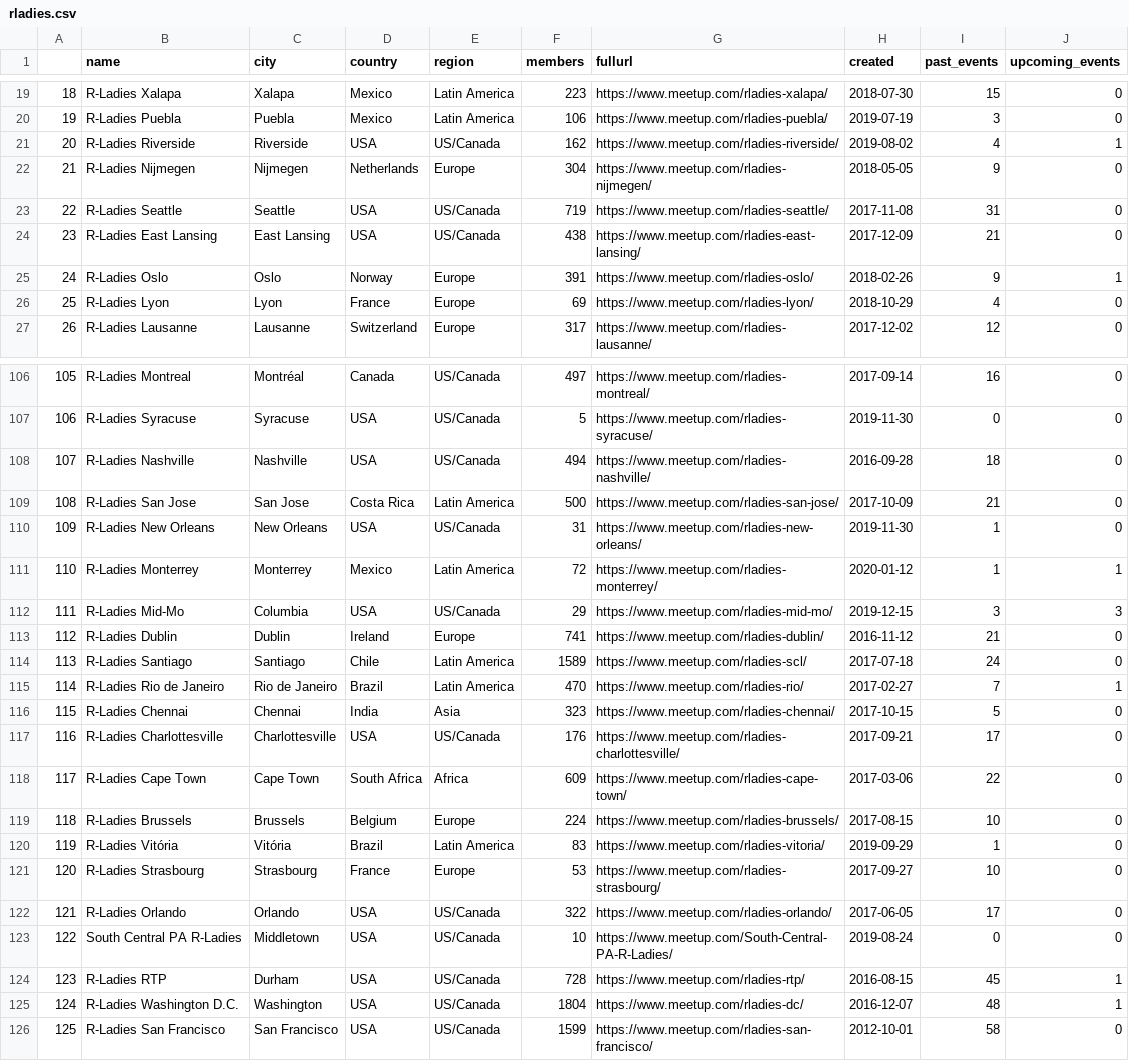
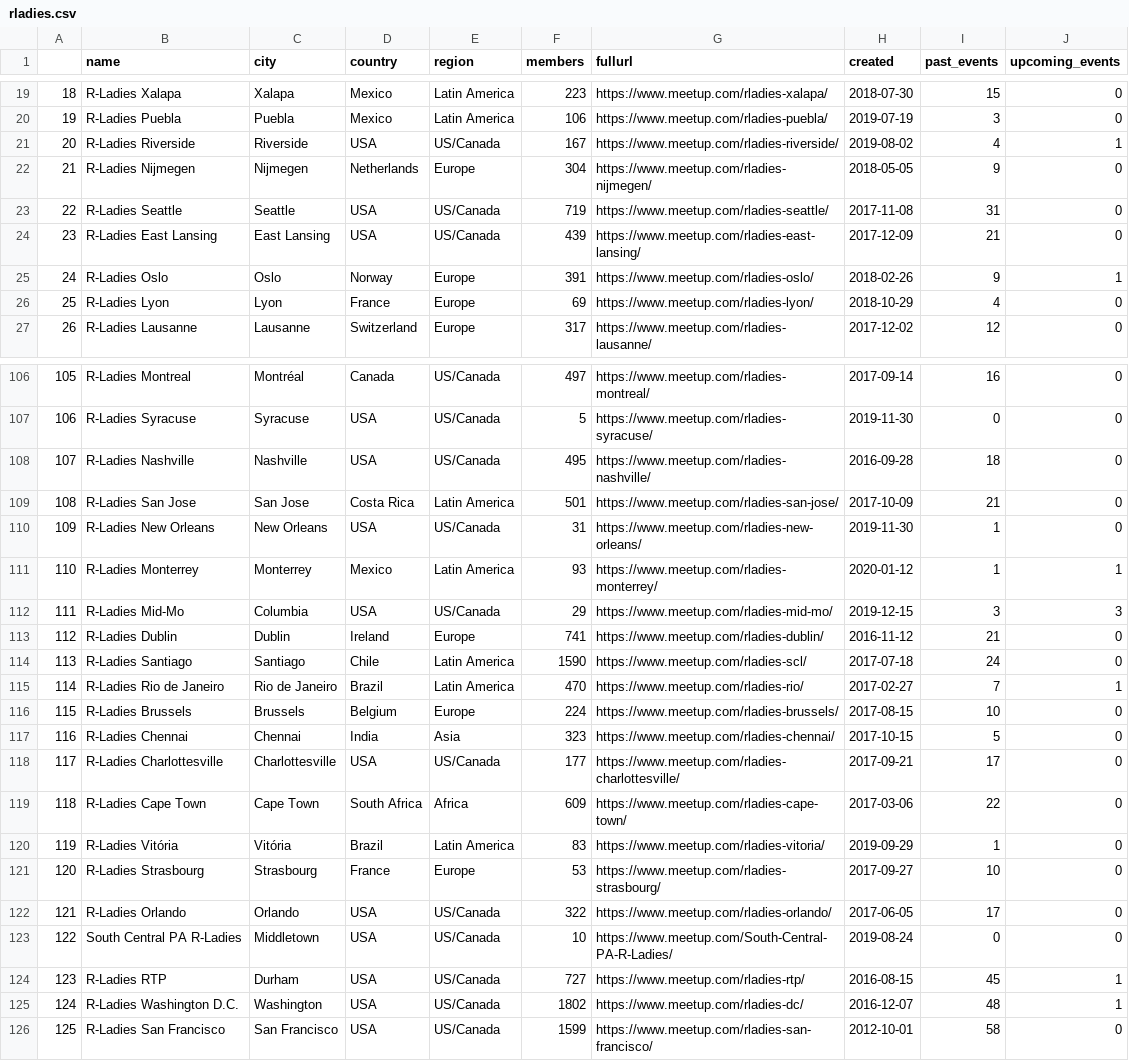
Before and after one commit to r-community/user-groups, a CSV file: docs/data/rladies.csv, drawn as a sheet; only a part is shown, gaps mark what is left out; addresses are those after the commit; the diff covers the shown part only; the diff names each change by its address in the sheet, - before the commit and + after, or states it on an @@ line.

```diff
--- a/docs/data/rladies.csv
+++ b/docs/data/rladies.csv
-F21 (members): 162
+F21 (members): 167
-F24 (members): 438
+F24 (members): 439
@@ column A renumbered between rows 72 and 119 @@
-F108 (members): 494
+F108 (members): 495
-F109 (members): 500
+F109 (members): 501
-F111 (members): 72
+F111 (members): 93
-F114 (members): 1589
+F114 (members): 1590
@@ row 119 moved to row 116: 115 @@
-F118 (members): 176
+F118 (members): 177
-F124 (members): 728
+F124 (members): 727
-F125 (members): 1804
+F125 (members): 1802
```
Also changed, not shown: 1 moved row and 22 edited cells elsewhere in this file, docs/data/rugs.csv, 5 other files.
